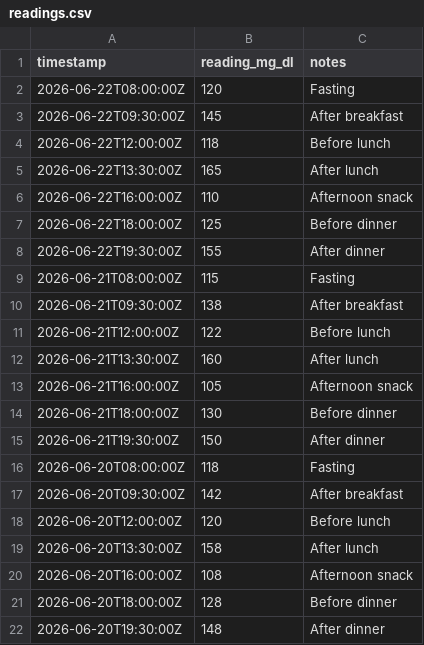
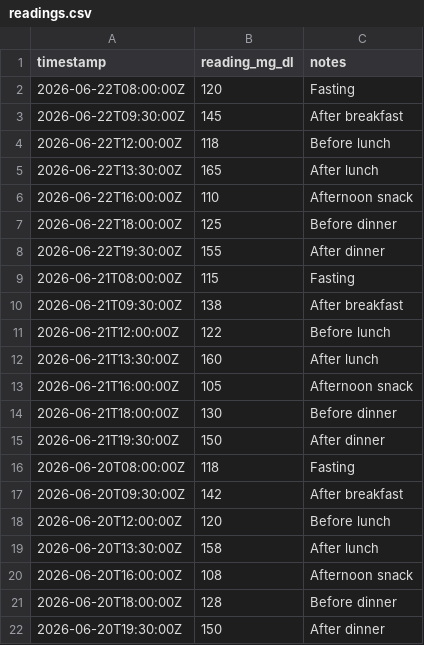
Before and after one commit to bbarna123/bgreadings, a CSV file: data/readings.csv, drawn as a sheet.

Commit message:
Update after dinner reading value in readings.csv

```diff
--- a/data/readings.csv
+++ b/data/readings.csv
@@ -21,2 +21,2 @@ timestamp,reading_mg_dl,notes
 2026-06-20T18:00:00Z,128,Before dinner
-2026-06-20T19:30:00Z,148,After dinner
+2026-06-20T19:30:00Z,150,After dinner
```
